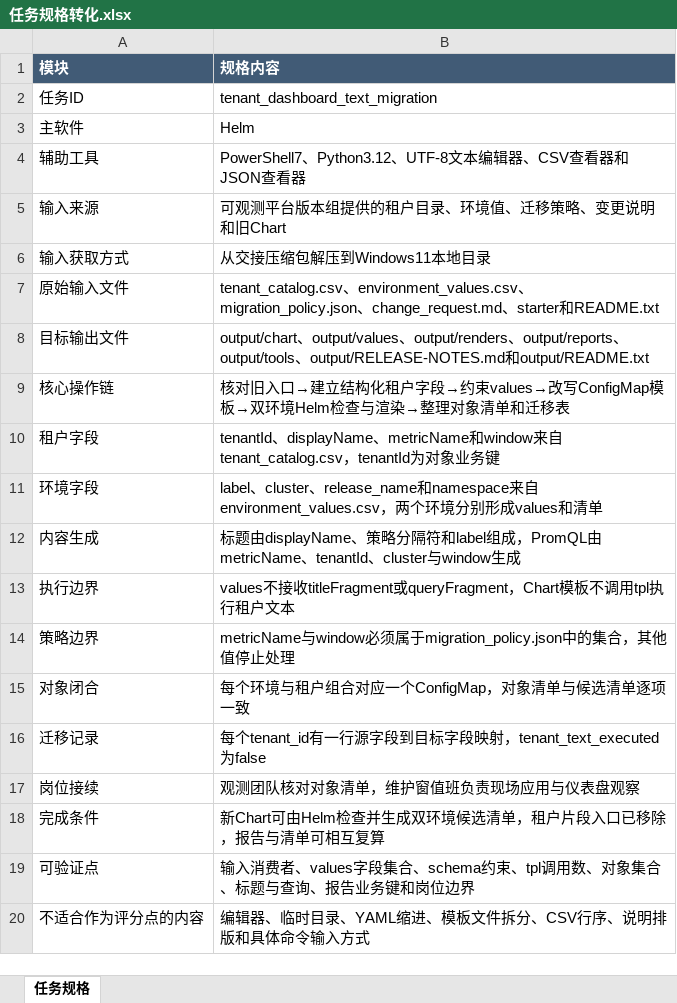
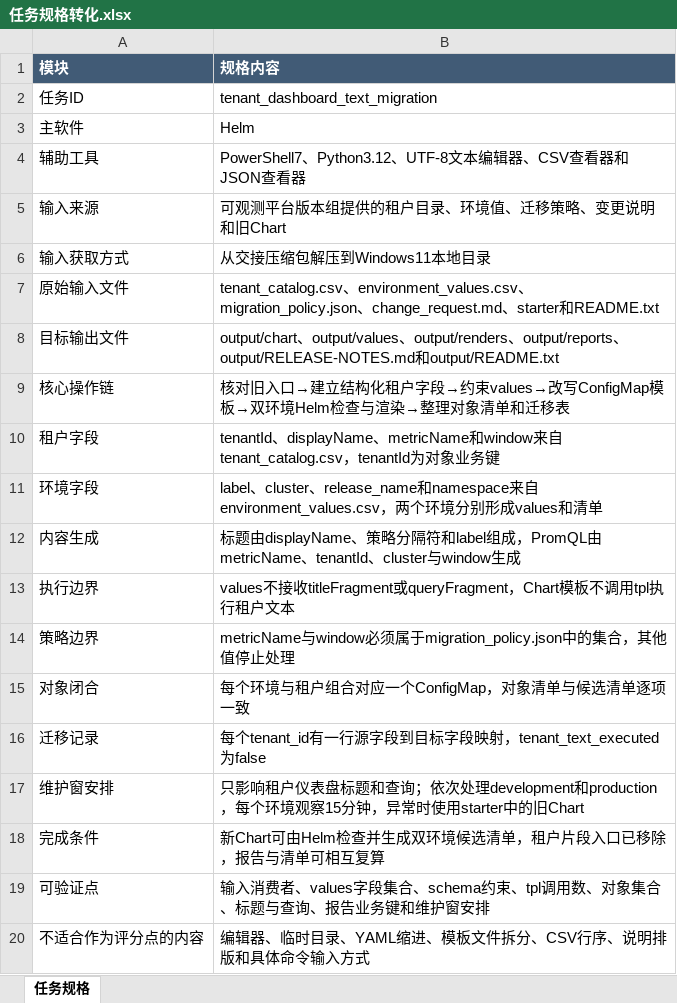
Before and after one commit to CLK123654/ale-q2784-windows-repro, an Excel workbook: task/任务规格转化.xlsx, sheet 任务规格, drawn as a sheet; values as stored, in another font and other column widths than the file's, no borders; removed rows and columns are numbered as before the commit, all else as after; the diff names each change by its address in the sheet, - before the commit and + after, or states it on an @@ line.

```diff
--- a/task/任务规格转化.xlsx (sheet 任务规格)
+++ b/task/任务规格转化.xlsx (sheet 任务规格)
-B8 (规格内容): …output/reports、output/tools、output/RELEASE-NOTES.md和…
+B8 (规格内容): …output/reports、output/RELEASE-NOTES.md和…
-row 17: 岗位接续 | 观测团队核对对象清单，维护窗值班负责现场应用与仪表盘观察
+row 17: 维护窗安排 | 只影响租户仪表盘标题和查询；依次处理development和production，每个环境观察15分钟，异常时使用starter中的旧Chart
-B19 (规格内容): …业务键和岗位边界
+B19 (规格内容): …业务键和维护窗安排
```
Also changed, not shown: task/关键标准答案.xlsx, 31 other files.
